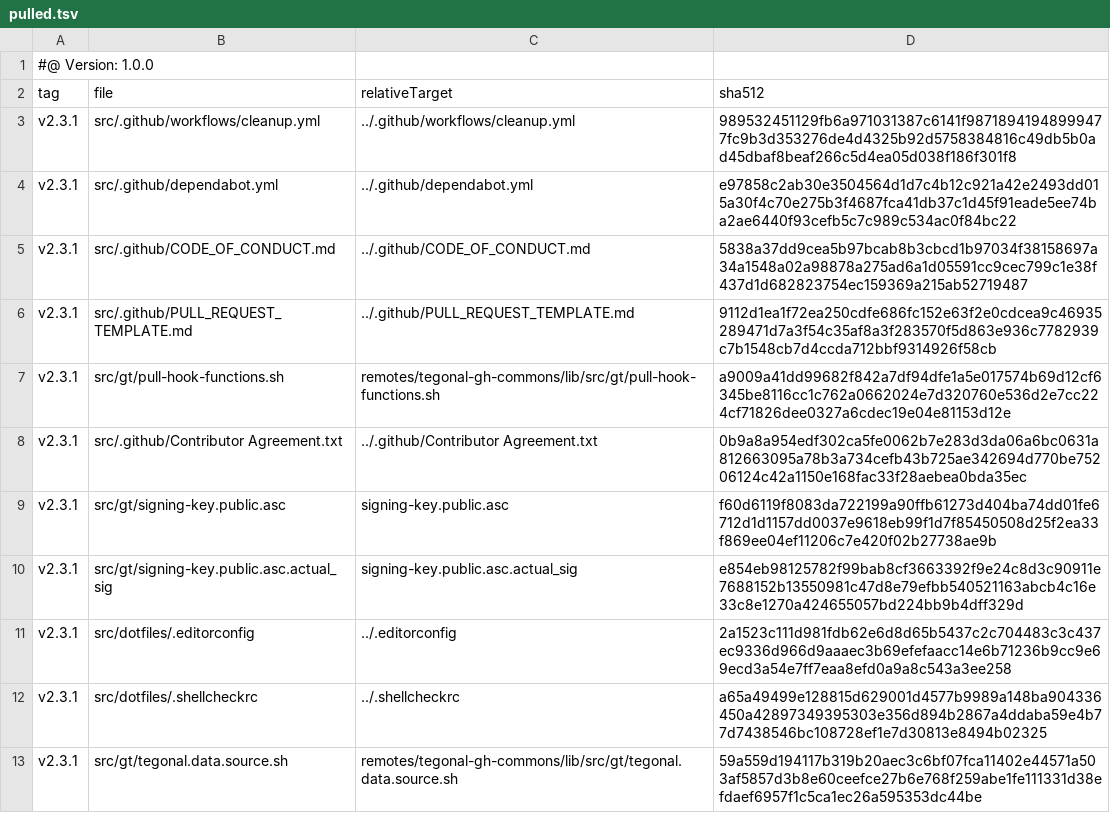
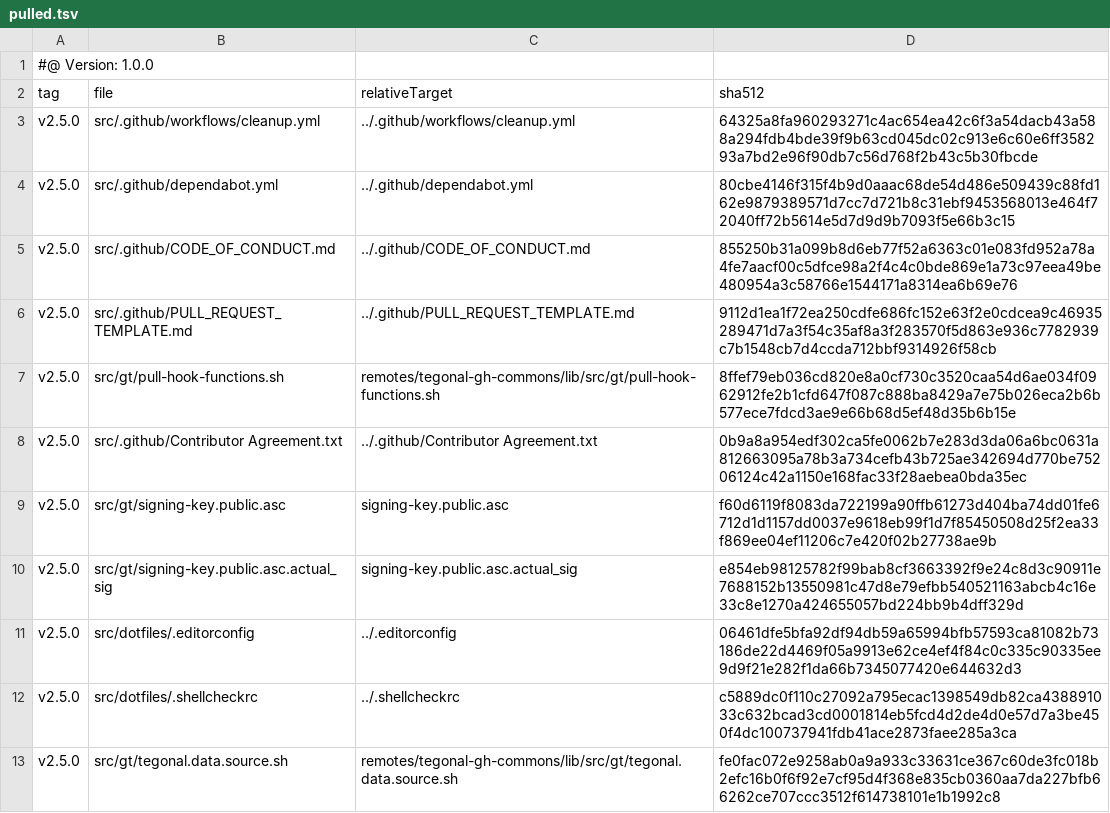
Before and after one commit to tegonal/scripts, a TSV file: .gt/remotes/tegonal-gh-commons/pulled.tsv, drawn as a sheet.

Commit message:
update files of remote tegonal-gh-commons to version v2.5.0 via gt

```diff
--- a/.gt/remotes/tegonal-gh-commons/pulled.tsv
+++ b/.gt/remotes/tegonal-gh-commons/pulled.tsv
@@ -2,12 +2,12 @@
 tag	file	relativeTarget	sha512
-v2.3.1	src/.github/workflows/cleanup.yml	../.github/workflows/cleanup.yml	989532451129fb6a971031387c6141f98718941948999477fc9b3d353276de4d4325b92d5758384816c49db5b0ad45dbaf8beaf266c5d4ea05d038f186f301f8
-v2.3.1	src/.github/dependabot.yml	../.github/dependabot.yml	e97858c2ab30e3504564d1d7c4b12c921a42e2493dd015a30f4c70e275b3f4687fca41db37c1d45f91eade5ee74ba2ae6440f93cefb5c7c989c534ac0f84bc22
-v2.3.1	src/.github/CODE_OF_CONDUCT.md	../.github/CODE_OF_CONDUCT.md	5838a37dd9cea5b97bcab8b3cbcd1b97034f38158697a34a1548a02a98878a275ad6a1d05591cc9cec799c1e38f437d1d682823754ec159369a215ab52719487
-v2.3.1	src/.github/PULL_REQUEST_TEMPLATE.md	../.github/PULL_REQUEST_TEMPLATE.md	9112d1ea1f72ea250cdfe686fc152e63f2e0cdcea9c46935289471d7a3f54c35af8a3f283570f5d863e936c7782939c7b1548cb7d4ccda712bbf9314926f58cb
-v2.3.1	src/gt/pull-hook-functions.sh	remotes/tegonal-gh-commons/lib/src/gt/pull-hook-functions.sh	a9009a41dd99682f842a7df94dfe1a5e017574b69d12cf6345be8116cc1c762a0662024e7d320760e536d2e7cc224cf71826dee0327a6cdec19e04e81153d12e
-v2.3.1	src/.github/Contributor Agreement.txt	../.github/Contributor Agreement.txt	0b9a8a954edf302ca5fe0062b7e283d3da06a6bc0631a812663095a78b3a734cefb43b725ae342694d770be75206124c42a1150e168fac33f28aebea0bda35ec
-v2.3.1	src/gt/signing-key.public.asc	signing-key.public.asc	f60d6119f8083da722199a90ffb61273d404ba74dd01fe6712d1d1157dd0037e9618eb99f1d7f85450508d25f2ea33f869ee04ef11206c7e420f02b27738ae9b
-v2.3.1	src/gt/signing-key.public.asc.actual_sig	signing-key.public.asc.actual_sig	e854eb98125782f99bab8cf3663392f9e24c8d3c90911e7688152b13550981c47d8e79efbb540521163abcb4c16e33c8e1270a424655057bd224bb9b4dff329d
-v2.3.1	src/dotfiles/.editorconfig	../.editorconfig	2a1523c111d981fdb62e6d8d65b5437c2c704483c3c437ec9336d966d9aaaec3b69efefaacc14e6b71236b9cc9e69ecd3a54e7ff7eaa8efd0a9a8c543a3ee258
-v2.3.1	src/dotfiles/.shellcheckrc	../.shellcheckrc	a65a49499e128815d629001d4577b9989a148ba904336450a42897349395303e356d894b2867a4ddaba59e4b77d7438546bc108728ef1e7d30813e8494b02325
-v2.3.1	src/gt/tegonal.data.source.sh	remotes/tegonal-gh-commons/lib/src/gt/tegonal.data.source.sh	59a559d194117b319b20aec3c6bf07fca11402e44571a503af5857d3b8e60ceefce27b6e768f259abe1fe111331d38efdaef6957f1c5ca1ec26a595353dc44be
+v2.5.0	src/.github/workflows/cleanup.yml	../.github/workflows/cleanup.yml	64325a8fa960293271c4ac654ea42c6f3a54dacb43a588a294fdb4bde39f9b63cd045dc02c913e6c60e6ff358293a7bd2e96f90db7c56d768f2b43c5b30fbcde
+v2.5.0	src/.github/dependabot.yml	../.github/dependabot.yml	80cbe4146f315f4b9d0aaac68de54d486e509439c88fd162e9879389571d7cc7d721b8c31ebf9453568013e464f72040ff72b5614e5d7d9d9b7093f5e66b3c15
+v2.5.0	src/.github/CODE_OF_CONDUCT.md	../.github/CODE_OF_CONDUCT.md	855250b31a099b8d6eb77f52a6363c01e083fd952a78a4fe7aacf00c5dfce98a2f4c4c0bde869e1a73c97eea49be480954a3c58766e1544171a8314ea6b69e76
+v2.5.0	src/.github/PULL_REQUEST_TEMPLATE.md	../.github/PULL_REQUEST_TEMPLATE.md	9112d1ea1f72ea250cdfe686fc152e63f2e0cdcea9c46935289471d7a3f54c35af8a3f283570f5d863e936c7782939c7b1548cb7d4ccda712bbf9314926f58cb
+v2.5.0	src/gt/pull-hook-functions.sh	remotes/tegonal-gh-commons/lib/src/gt/pull-hook-functions.sh	8ffef79eb036cd820e8a0cf730c3520caa54d6ae034f0962912fe2b1cfd647f087c888ba8429a7e75b026eca2b6b577ece7fdcd3ae9e66b68d5ef48d35b6b15e
+v2.5.0	src/.github/Contributor Agreement.txt	../.github/Contributor Agreement.txt	0b9a8a954edf302ca5fe0062b7e283d3da06a6bc0631a812663095a78b3a734cefb43b725ae342694d770be75206124c42a1150e168fac33f28aebea0bda35ec
+v2.5.0	src/gt/signing-key.public.asc	signing-key.public.asc	f60d6119f8083da722199a90ffb61273d404ba74dd01fe6712d1d1157dd0037e9618eb99f1d7f85450508d25f2ea33f869ee04ef11206c7e420f02b27738ae9b
+v2.5.0	src/gt/signing-key.public.asc.actual_sig	signing-key.public.asc.actual_sig	e854eb98125782f99bab8cf3663392f9e24c8d3c90911e7688152b13550981c47d8e79efbb540521163abcb4c16e33c8e1270a424655057bd224bb9b4dff329d
+v2.5.0	src/dotfiles/.editorconfig	../.editorconfig	06461dfe5bfa92df94db59a65994bfb57593ca81082b73186de22d4469f05a9913e62ce4ef4f84c0c335c90335ee9d9f21e282f1da66b7345077420e644632d3
+v2.5.0	src/dotfiles/.shellcheckrc	../.shellcheckrc	c5889dc0f110c27092a795ecac1398549db82ca438891033c632bcad3cd0001814eb5fcd4d2de4d0e57d7a3be450f4dc100737941fdb41ace2873faee285a3ca
+v2.5.0	src/gt/tegonal.data.source.sh	remotes/tegonal-gh-commons/lib/src/gt/tegonal.data.source.sh	fe0fac072e9258ab0a9a933c33631ce367c60de3fc018b2efc16b0f6f92e7cf95d4f368e835cb0360aa7da227bfb66262ce707ccc3512f614738101e1b1992c8
```
Also changed, not shown: 7 other files.
